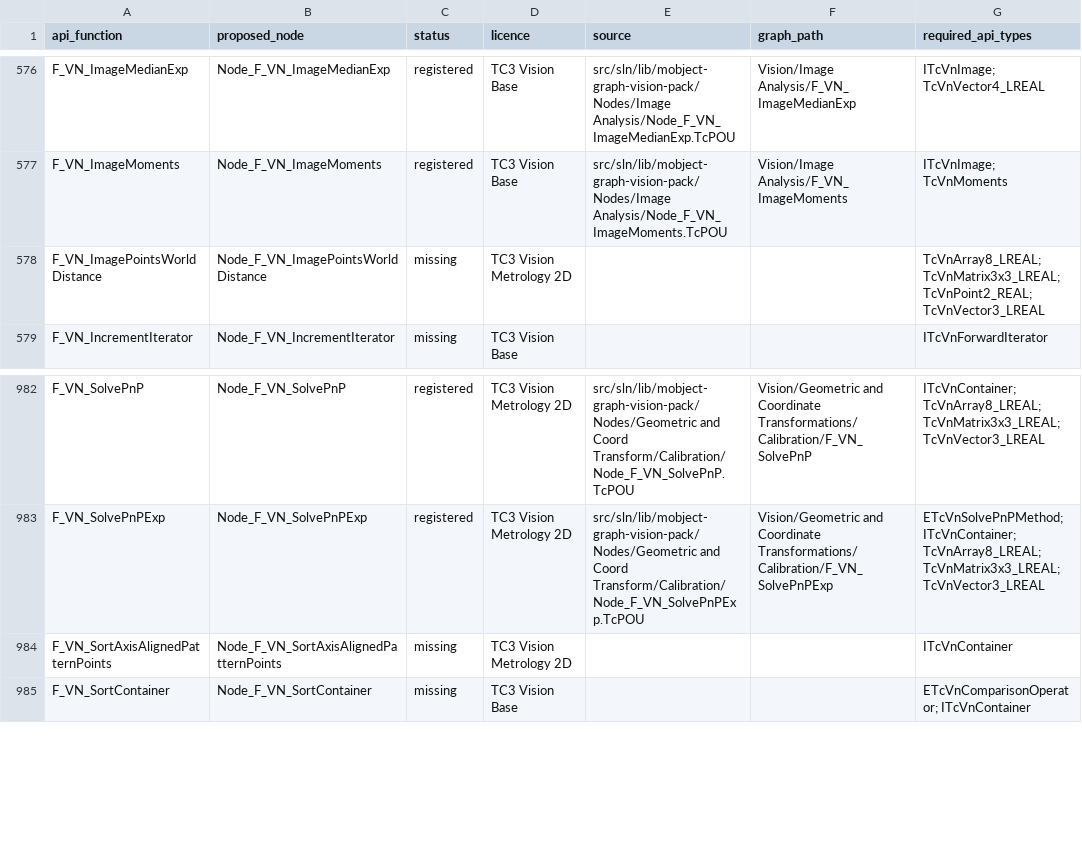
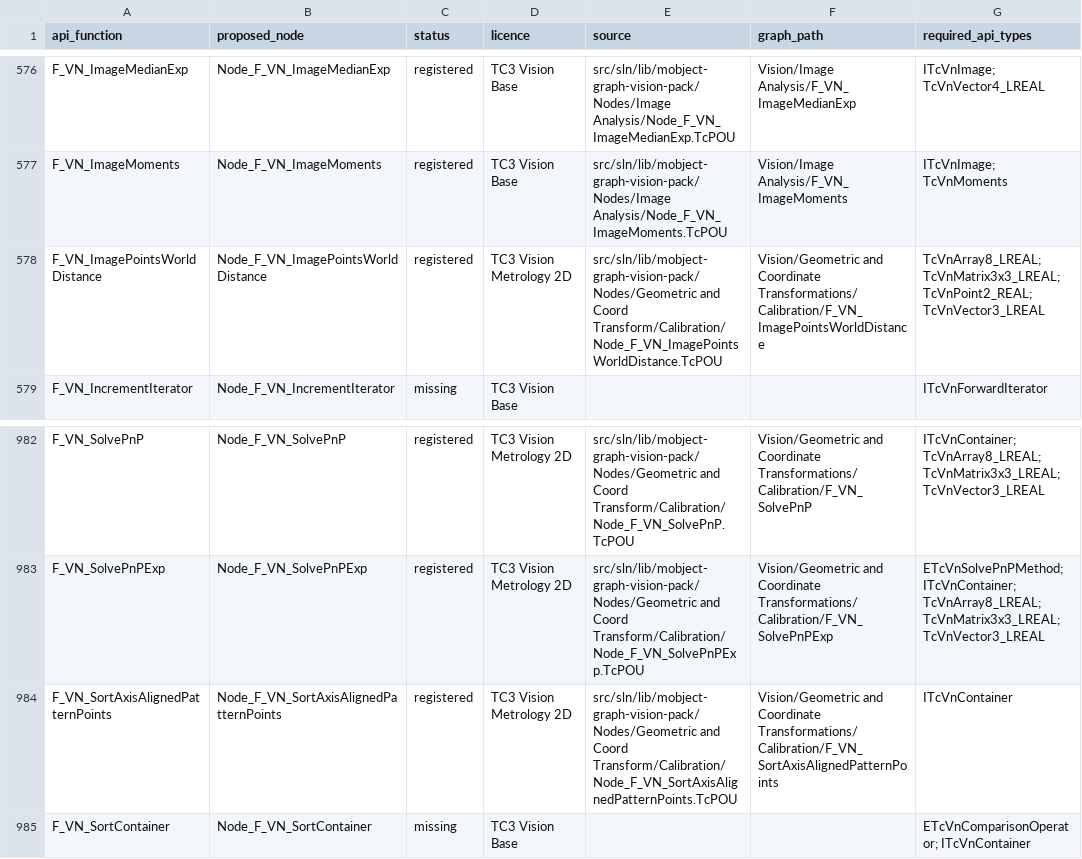
Before and after one commit to Mobject-Dev-Team/mobject-graph-vision-pack, a CSV file: docs/vision-api-5.10.2-audit/functions.csv, drawn as a sheet; only a part is shown, gaps mark what is left out; the diff covers the shown part only; the diff names each change by its address in the sheet, - before the commit and + after, or states it on an @@ line.

```diff
--- a/docs/vision-api-5.10.2-audit/functions.csv
+++ b/docs/vision-api-5.10.2-audit/functions.csv
-C578 (status): missing
+C578 (status): registered
-E578 (source): (empty)
+E578 (source): src/sln/lib/mobject-graph-vision-pack/Nodes/Geometric and Coord Transform/Calibration/Node_F_VN_ImagePointsWorldDistance.TcPOU
-F578 (graph_path): (empty)
+F578 (graph_path): Vision/Geometric and Coordinate Transformations/Calibration/F_VN_ImagePointsWorldDistance
-C984 (status): missing
+C984 (status): registered
-E984 (source): (empty)
+E984 (source): src/sln/lib/mobject-graph-vision-pack/Nodes/Geometric and Coord Transform/Calibration/Node_F_VN_SortAxisAlignedPatternPoints.TcPOU
-F984 (graph_path): (empty)
+F984 (graph_path): Vision/Geometric and Coordinate Transformations/Calibration/F_VN_SortAxisAlignedPatternPoints
```
Also changed, not shown: 39 edited cells elsewhere in this file, docs/vision-api-5.10.2-audit/project-registration.csv, 21 other files.
